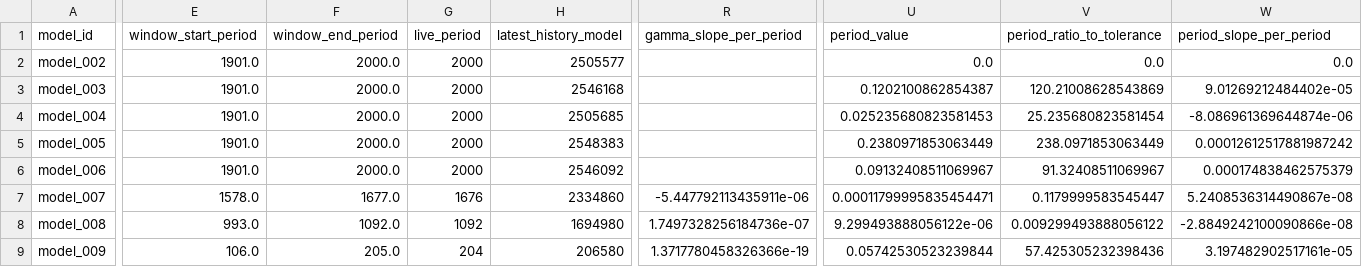
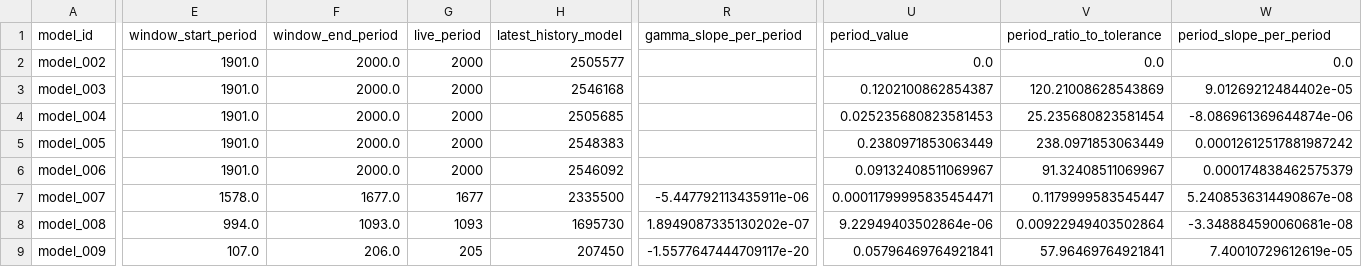
Before and after one commit to earlbellinger/kappa, a CSV file: site/metadata/convergence_forecast_last100.csv, drawn as a sheet; only a part is shown, gaps mark what is left out; the diff covers the shown part only; the diff names each change by its address in the sheet, - before the commit and + after, or states it on an @@ line.

Commit message:
Refresh Kappa convergence snapshot

```diff
--- a/site/metadata/convergence_forecast_last100.csv
+++ b/site/metadata/convergence_forecast_last100.csv
-G7 (live_period): 1676
+G7 (live_period): 1677
-H7 (latest_history_model): 2334860
+H7 (latest_history_model): 2335500
-E8 (window_start_period): 993.0
+E8 (window_start_period): 994.0
-F8 (window_end_period): 1092.0
+F8 (window_end_period): 1093.0
-G8 (live_period): 1092
+G8 (live_period): 1093
-H8 (latest_history_model): 1694980
+H8 (latest_history_model): 1695730
-R8 (gamma_slope_per_period): 1.7497328256184736e-07
+R8 (gamma_slope_per_period): 1.8949087335130202e-07
-U8 (period_value): 9.299493888056122e-06
+U8 (period_value): 9.22949403502864e-06
-V8 (period_ratio_to_tolerance): 0.009299493888056122
+V8 (period_ratio_to_tolerance): 0.00922949403502864
-W8 (period_slope_per_period): -2.8849242100090866e-08
+W8 (period_slope_per_period): -3.348884590060681e-08
-E9 (window_start_period): 106.0
+E9 (window_start_period): 107.0
-F9 (window_end_period): 205.0
+F9 (window_end_period): 206.0
-G9 (live_period): 204
+G9 (live_period): 205
-H9 (latest_history_model): 206580
+H9 (latest_history_model): 207450
-R9 (gamma_slope_per_period): 1.3717780458326366e-19
+R9 (gamma_slope_per_period): -1.5577647444709117e-20
-U9 (period_value): 0.05742530523239844
+U9 (period_value): 0.05796469764921841
-V9 (period_ratio_to_tolerance): 57.425305232398436
+V9 (period_ratio_to_tolerance): 57.96469764921841
-W9 (period_slope_per_period): 3.197482902517161e-05
+W9 (period_slope_per_period): 7.40010729612619e-05
```
Also changed, not shown: 10 edited cells elsewhere in this file, site/metadata/analysis_completion_status.csv, site/metadata/convergence_gate_audit.csv, 29 other files.
